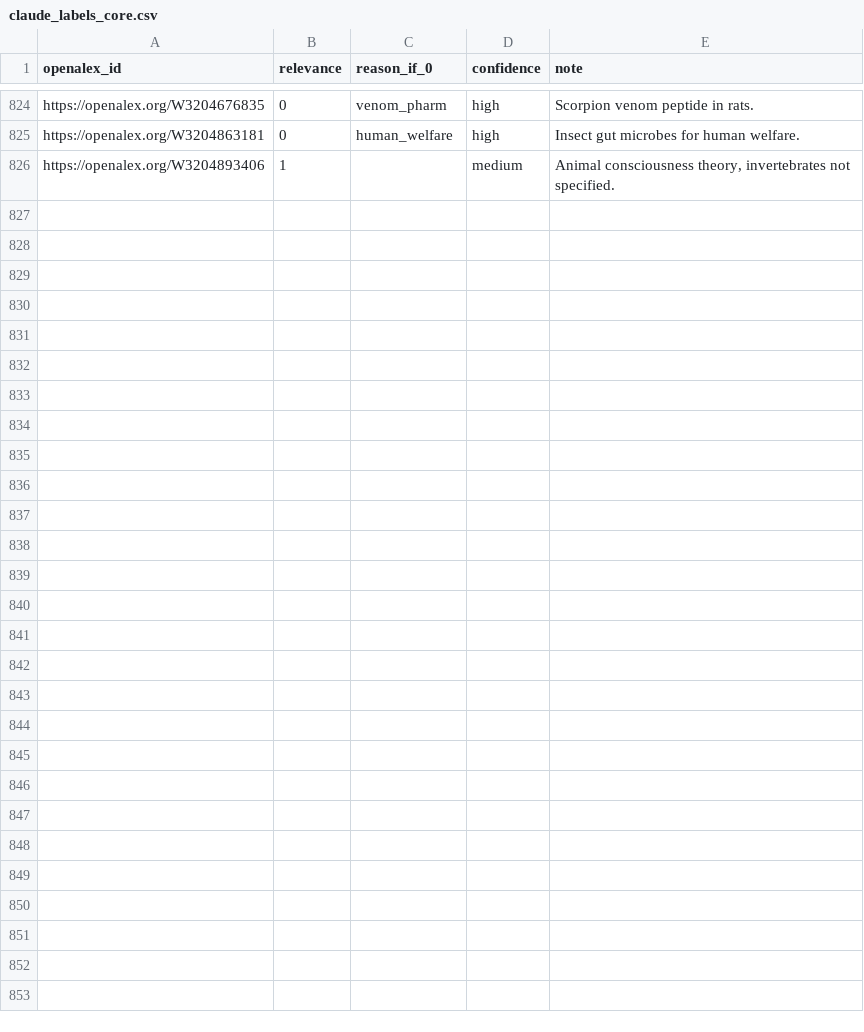
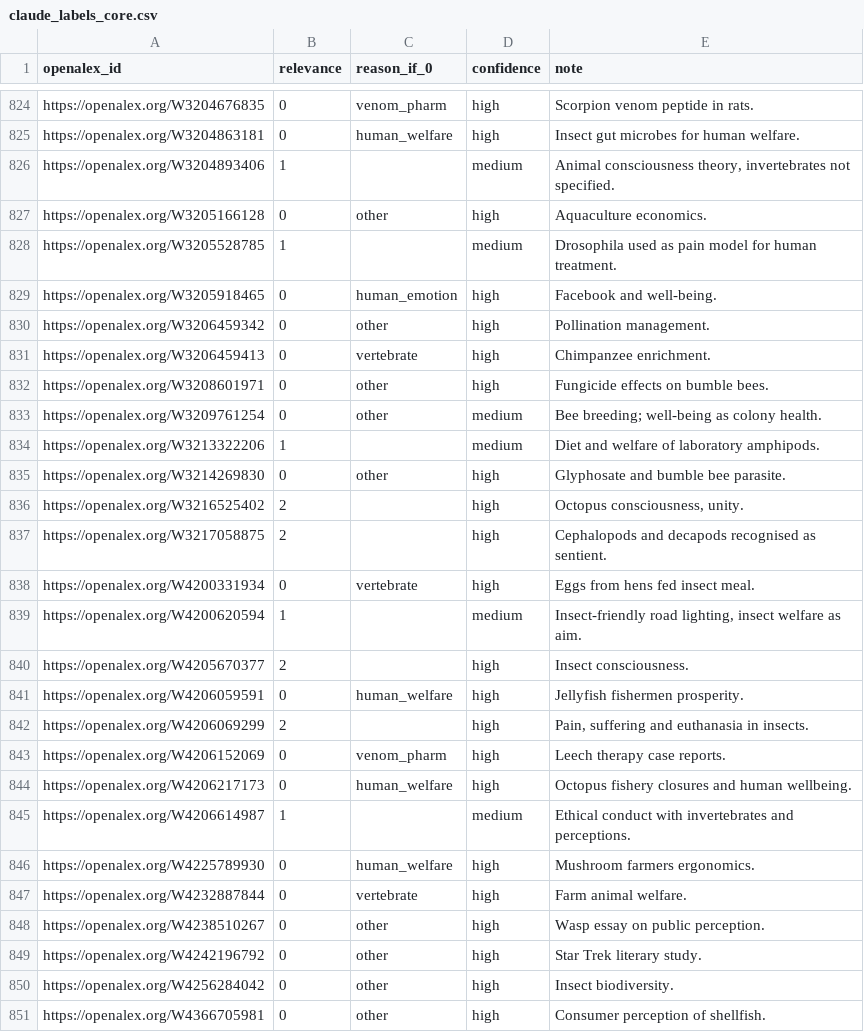
Before and after one commit to solimarygh/iwrs-welfare-stats, a CSV file: data/validation/claude_labels_core.csv, drawn as a sheet; only a part is shown, gaps mark what is left out.

```diff
--- a/data/validation/claude_labels_core.csv
+++ b/data/validation/claude_labels_core.csv
@@ -826 +826,26 @@ https://openalex.org/W3204863181,0,human_welfare,high,Insect gut microbes for hu
 https://openalex.org/W3204893406,1,,medium,"Animal consciousness theory, invertebrates not specified."
+https://openalex.org/W3205166128,0,other,high,Aquaculture economics.
+https://openalex.org/W3205528785,1,,medium,Drosophila used as pain model for human treatment.
+https://openalex.org/W3205918465,0,human_emotion,high,Facebook and well-being.
+https://openalex.org/W3206459342,0,other,high,Pollination management.
+https://openalex.org/W3206459413,0,vertebrate,high,Chimpanzee enrichment.
+https://openalex.org/W3208601971,0,other,high,Fungicide effects on bumble bees.
+https://openalex.org/W3209761254,0,other,medium,Bee breeding; well-being as colony health.
+https://openalex.org/W3213322206,1,,medium,Diet and welfare of laboratory amphipods.
+https://openalex.org/W3214269830,0,other,high,Glyphosate and bumble bee parasite.
+https://openalex.org/W3216525402,2,,high,"Octopus consciousness, unity."
+https://openalex.org/W3217058875,2,,high,Cephalopods and decapods recognised as sentient.
+https://openalex.org/W4200331934,0,vertebrate,high,Eggs from hens fed insect meal.
+https://openalex.org/W4200620594,1,,medium,"Insect-friendly road lighting, insect welfare as aim."
+https://openalex.org/W4205670377,2,,high,Insect consciousness.
+https://openalex.org/W4206059591,0,human_welfare,high,Jellyfish fishermen prosperity.
+https://openalex.org/W4206069299,2,,high,"Pain, suffering and euthanasia in insects."
+https://openalex.org/W4206152069,0,venom_pharm,high,Leech therapy case reports.
+https://openalex.org/W4206217173,0,human_welfare,high,Octopus fishery closures and human wellbeing.
+https://openalex.org/W4206614987,1,,medium,Ethical conduct with invertebrates and perceptions.
+https://openalex.org/W4225789930,0,human_welfare,high,Mushroom farmers ergonomics.
+https://openalex.org/W4232887844,0,vertebrate,high,Farm animal welfare.
+https://openalex.org/W4238510267,0,other,high,Wasp essay on public perception.
+https://openalex.org/W4242196792,0,other,high,Star Trek literary study.
+https://openalex.org/W4256284042,0,other,high,Insect biodiversity.
+https://openalex.org/W4366705981,0,other,high,Consumer perception of shellfish.
```
